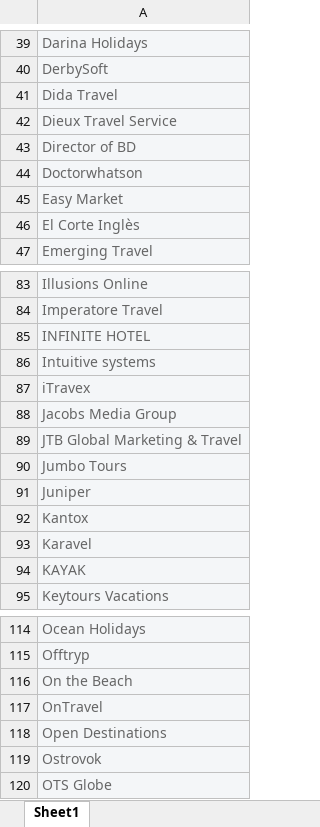
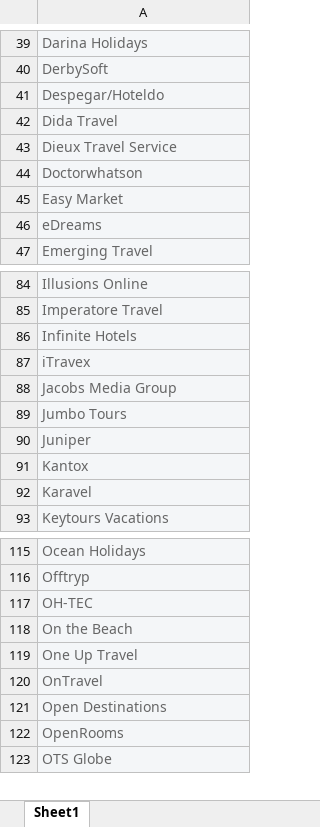
Before and after one commit to travelgateX/conx-site, an Excel workbook: images/Attendee Companies Con-X 2022.xlsx, sheet Sheet1, drawn as a sheet; only a part is shown, gaps mark what is left out; values as stored, in another font and other column widths than the file's, no borders; charts and pictures not drawn; removed rows and columns are numbered as before the commit, all else as after; the diff covers the shown part only; the diff names each change by its address in the sheet, - before the commit and + after, or states it on an @@ line.

```diff
--- a/images/Attendee Companies Con-X 2022.xlsx (sheet Sheet1)
+++ b/images/Attendee Companies Con-X 2022.xlsx (sheet Sheet1)
+row 41: Despegar/Hoteldo
-row 43: Director of BD
-A46: El Corte Inglès
+A46: eDreams
-A86: INFINITE HOTEL
+A86: Infinite Hotels
-row 86: Intuitive systems
-row 89: JTB Global Marketing & Travel
-row 94: KAYAK
+row 117: OH-TEC
+row 119: One Up Travel
-A122: Ostrovok
+A122: OpenRooms
```
Also changed, not shown: 9 added rows, 7 removed rows and 9 edited cells elsewhere in this sheet, 1 other file.
